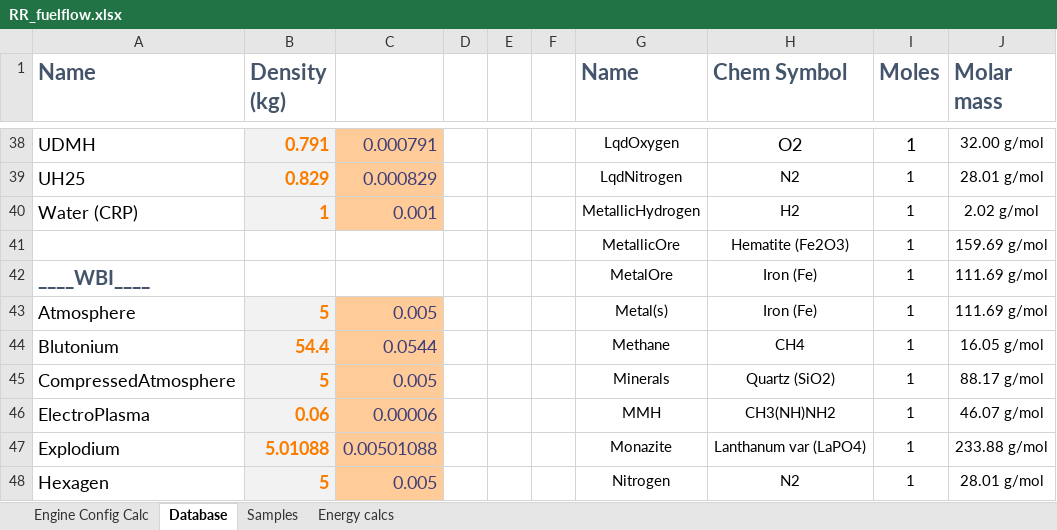
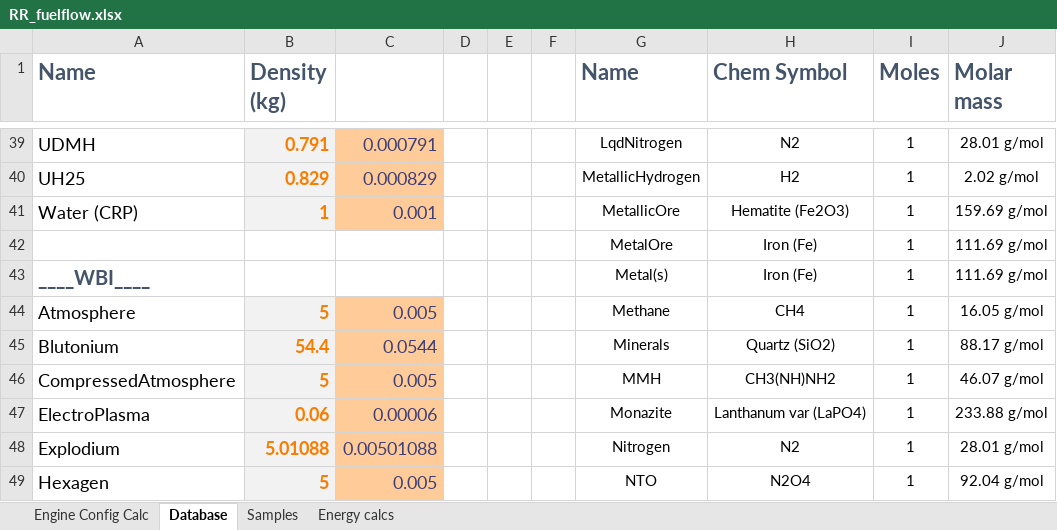
Before and after one commit to JadeOfMaar/RationalResources, an Excel workbook: RR_fuelflow.xlsx, sheet Database, drawn as a sheet; only a part is shown, gaps mark what is left out; values as stored, in another font and other column widths than the file's, no borders; addresses are those after the commit; the diff covers the shown part only; the diff names each change by its address in the sheet, - before the commit and + after, or states it on an @@ line.

```diff
--- a/RR_fuelflow.xlsx (sheet Database)
+++ b/RR_fuelflow.xlsx (sheet Database)
-G39 (Name): LqdOxygen
+G39 (Name): LqdNitrogen
-H39 (Chem Symbol): O2
+H39 (Chem Symbol): N2
@@ H39:I39 text size: smaller @@
-J39 (Molar mass): 32.00 g/mol
+J39 (Molar mass): 28.01 g/mol
-G40 (Name): LqdNitrogen
+G40 (Name): MetallicHydrogen
-H40 (Chem Symbol): N2
+H40 (Chem Symbol): H2
-J40 (Molar mass): 28.01 g/mol
+J40 (Molar mass): 2.02 g/mol
-G41 (Name): MetallicHydrogen
+G41 (Name): MetallicOre
-H41 (Chem Symbol): H2
+H41 (Chem Symbol): Hematite (Fe2O3)
-J41 (Molar mass): 2.02 g/mol
+J41 (Molar mass): 159.69 g/mol
-G42 (Name): MetallicOre
+G42 (Name): MetalOre
-H42 (Chem Symbol): Hematite (Fe2O3)
+H42 (Chem Symbol): Iron (Fe)
-J42 (Molar mass): 159.69 g/mol
+J42 (Molar mass): 111.69 g/mol
-G43 (Name): MetalOre
+G43 (Name): Metal(s)
-G44 (Name): Metal(s)
+G44 (Name): Methane
-H44 (Chem Symbol): Iron (Fe)
+H44 (Chem Symbol): CH4
-J44 (Molar mass): 111.69 g/mol
+J44 (Molar mass): 16.05 g/mol
-G45 (Name): Methane
+G45 (Name): Minerals
-H45 (Chem Symbol): CH4
+H45 (Chem Symbol): Quartz (SiO2)
-J45 (Molar mass): 16.05 g/mol
+J45 (Molar mass): 88.17 g/mol
-G46 (Name): Minerals
+G46 (Name): MMH
-H46 (Chem Symbol): Quartz (SiO2)
+H46 (Chem Symbol): CH3(NH)NH2
-J46 (Molar mass): 88.17 g/mol
+J46 (Molar mass): 46.07 g/mol
-G47 (Name): MMH
+G47 (Name): Monazite
-H47 (Chem Symbol): CH3(NH)NH2
+H47 (Chem Symbol): Lanthanum var (LaPO4)
-J47 (Molar mass): 46.07 g/mol
+J47 (Molar mass): 233.88 g/mol
-G48 (Name): Monazite
+G48 (Name): Nitrogen
-H48 (Chem Symbol): Lanthanum var (LaPO4)
+H48 (Chem Symbol): N2
-J48 (Molar mass): 233.88 g/mol
+J48 (Molar mass): 28.01 g/mol
-G49 (Name): Nitrogen
+G49 (Name): NTO
-H49 (Chem Symbol): N2
+H49 (Chem Symbol): N2O4
-J49 (Molar mass): 28.01 g/mol
+J49 (Molar mass): 92.04 g/mol
```
Also changed, not shown: 1 added row, 1 removed row, 54 edited cells and cell formats elsewhere in this sheet, sheet Engine Config Calc, formulas that keep their value.
